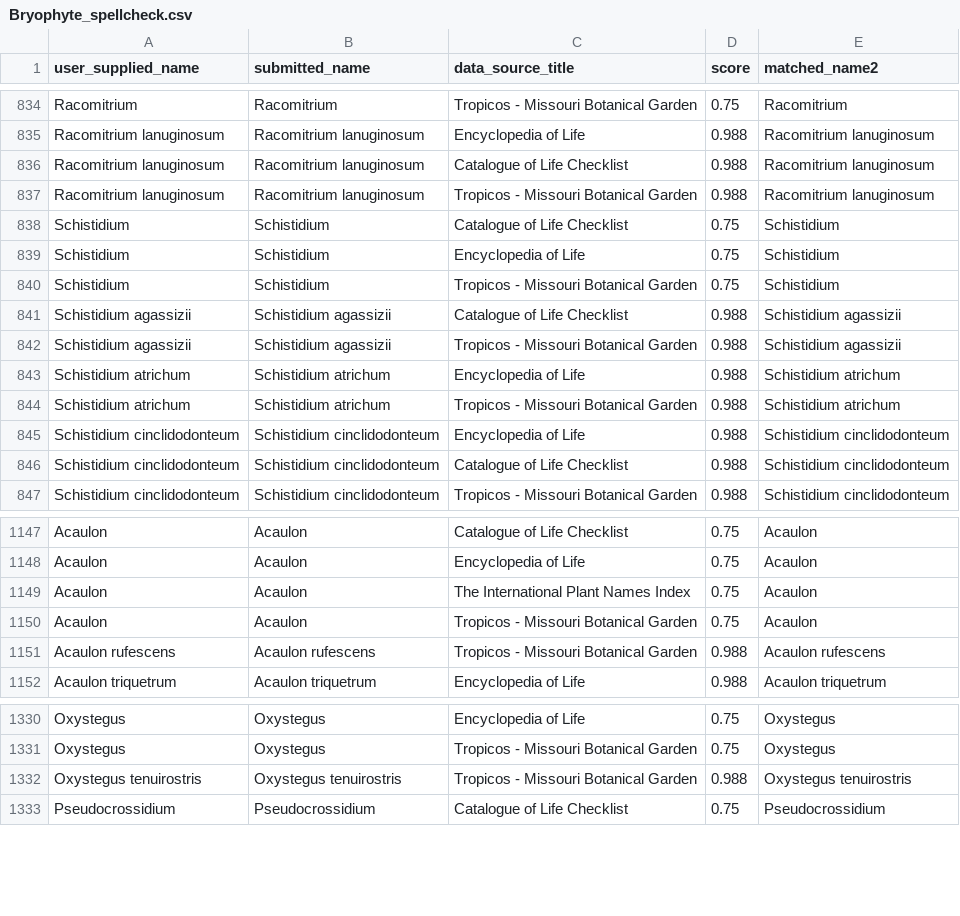
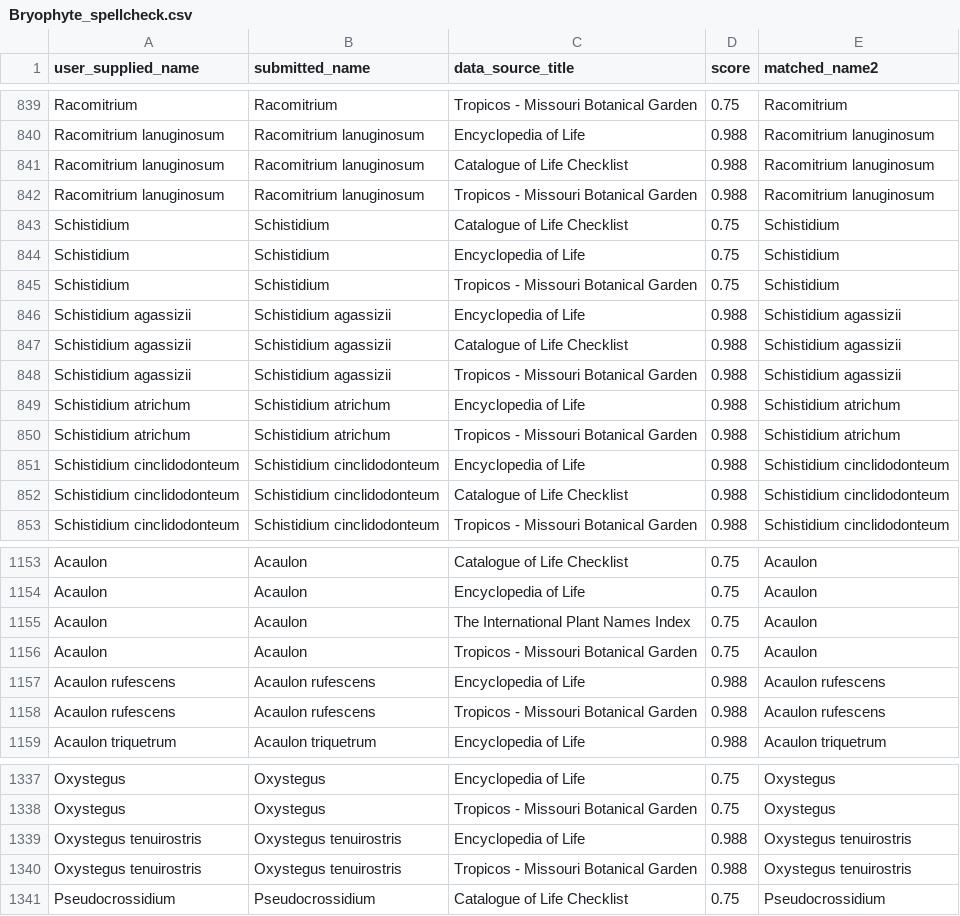
Before and after one commit to raphaelmazor/DryRiver_STEs, a CSV file: Outputs/Bryophyte_spellcheck.csv, drawn as a sheet; only a part is shown, gaps mark what is left out; the diff covers the shown part only.

```diff
--- a/Outputs/Bryophyte_spellcheck.csv
+++ b/Outputs/Bryophyte_spellcheck.csv
@@ -840,2 +845,3 @@ Schistidium,Schistidium,Encyclopedia of Life,0.75,Schistidium
 Schistidium,Schistidium,Tropicos - Missouri Botanical Garden,0.75,Schistidium
+Schistidium agassizii,Schistidium agassizii,Encyclopedia of Life,0.988,Schistidium agassizii
 Schistidium agassizii,Schistidium agassizii,Catalogue of Life Checklist,0.988,Schistidium agassizii
@@ -1150,2 +1156,3 @@ Acaulon,Acaulon,The International Plant Names Index,0.75,Acaulon
 Acaulon,Acaulon,Tropicos - Missouri Botanical Garden,0.75,Acaulon
+Acaulon rufescens,Acaulon rufescens,Encyclopedia of Life,0.988,Acaulon rufescens
 Acaulon rufescens,Acaulon rufescens,Tropicos - Missouri Botanical Garden,0.988,Acaulon rufescens
@@ -1331,2 +1338,3 @@ Oxystegus,Oxystegus,Encyclopedia of Life,0.75,Oxystegus
 Oxystegus,Oxystegus,Tropicos - Missouri Botanical Garden,0.75,Oxystegus
+Oxystegus tenuirostris,Oxystegus tenuirostris,Encyclopedia of Life,0.988,Oxystegus tenuirostris
 Oxystegus tenuirostris,Oxystegus tenuirostris,Tropicos - Missouri Botanical Garden,0.988,Oxystegus tenuirostris
```
Also changed, not shown: 5 added rows elsewhere in this file, Outputs/bryos_bold_genbank.csv, Outputs/bryos_bold_summary.csv, 14 other files.
